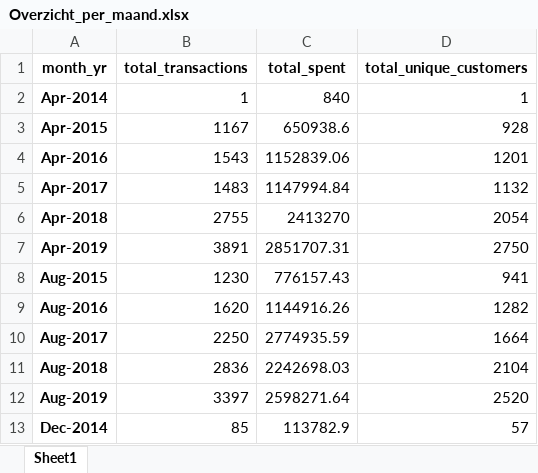
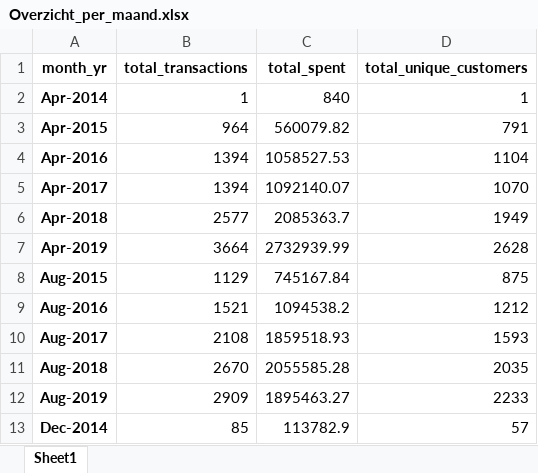
Before and after one commit to iwb-digital-growth-agency/python, an Excel workbook: Overzicht_per_maand.xlsx, sheet Sheet1, drawn as a sheet; only a part is shown; values as stored, in another font and other column widths than the file's, no borders; the diff covers the shown part only; the diff names each change by its address in the sheet, - before the commit and + after, or states it on an @@ line.

```diff
--- a/Overzicht_per_maand.xlsx (sheet Sheet1)
+++ b/Overzicht_per_maand.xlsx (sheet Sheet1)
-B3 (total_transactions): 1167
+B3 (total_transactions): 964
-C3 (total_spent): 650938.6
+C3 (total_spent): 560079.82
-D3 (total_unique_customers): 928
+D3 (total_unique_customers): 791
-B4 (total_transactions): 1543
+B4 (total_transactions): 1394
-C4 (total_spent): 1152839.06
+C4 (total_spent): 1058527.53
-D4 (total_unique_customers): 1201
+D4 (total_unique_customers): 1104
-B5 (total_transactions): 1483
+B5 (total_transactions): 1394
-C5 (total_spent): 1147994.84
+C5 (total_spent): 1092140.07
-D5 (total_unique_customers): 1132
+D5 (total_unique_customers): 1070
-B6 (total_transactions): 2755
+B6 (total_transactions): 2577
-C6 (total_spent): 2413270
+C6 (total_spent): 2085363.7
-D6 (total_unique_customers): 2054
+D6 (total_unique_customers): 1949
-B7 (total_transactions): 3891
+B7 (total_transactions): 3664
-C7 (total_spent): 2851707.31
+C7 (total_spent): 2732939.99
-D7 (total_unique_customers): 2750
+D7 (total_unique_customers): 2628
-B8 (total_transactions): 1230
+B8 (total_transactions): 1129
-C8 (total_spent): 776157.43
+C8 (total_spent): 745167.84
-D8 (total_unique_customers): 941
+D8 (total_unique_customers): 875
-B9 (total_transactions): 1620
+B9 (total_transactions): 1521
-C9 (total_spent): 1144916.26
+C9 (total_spent): 1094538.2
-D9 (total_unique_customers): 1282
+D9 (total_unique_customers): 1212
-B10 (total_transactions): 2250
+B10 (total_transactions): 2108
-C10 (total_spent): 2774935.59
+C10 (total_spent): 1859518.93
-D10 (total_unique_customers): 1664
+D10 (total_unique_customers): 1593
-B11 (total_transactions): 2836
+B11 (total_transactions): 2670
-C11 (total_spent): 2242698.03
+C11 (total_spent): 2055585.28
-D11 (total_unique_customers): 2104
+D11 (total_unique_customers): 2035
-B12 (total_transactions): 3397
+B12 (total_transactions): 2909
-C12 (total_spent): 2598271.64
+C12 (total_spent): 1895463.27
-D12 (total_unique_customers): 2520
+D12 (total_unique_customers): 2233
```
Also changed, not shown: 141 edited cells elsewhere in this sheet, CLV_waardes.xlsx, 2 other files.
